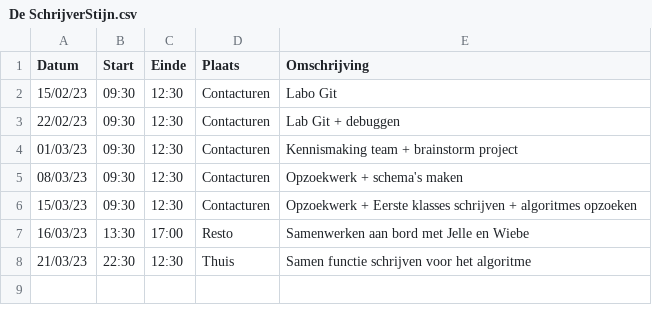
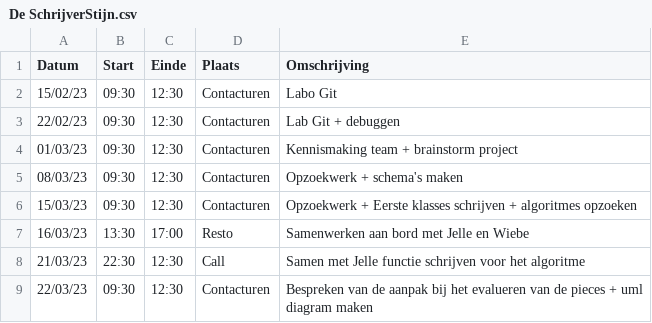
Before and after one commit to wiebe-vandendriessche/schaken, a CSV file: logboeken/De SchrijverStijn.csv, drawn as a sheet.

Commit message:
update logboek

```diff
--- a/logboeken/De SchrijverStijn.csv
+++ b/logboeken/De SchrijverStijn.csv
@@ -7,2 +7,3 @@ Datum,Start,Einde,Plaats,Omschrijving
 16/03/23,13:30,17:00,Resto,Samenwerken aan bord met Jelle en Wiebe
-21/03/23,22:30,12:30,Thuis,Samen functie schrijven voor het algoritme
+21/03/23,22:30,12:30,Call,Samen met Jelle functie schrijven voor het algoritme
+22/03/23,09:30,12:30,Contacturen,Bespreken van de aanpak bij het evalueren van de pieces + uml diagram maken
```
